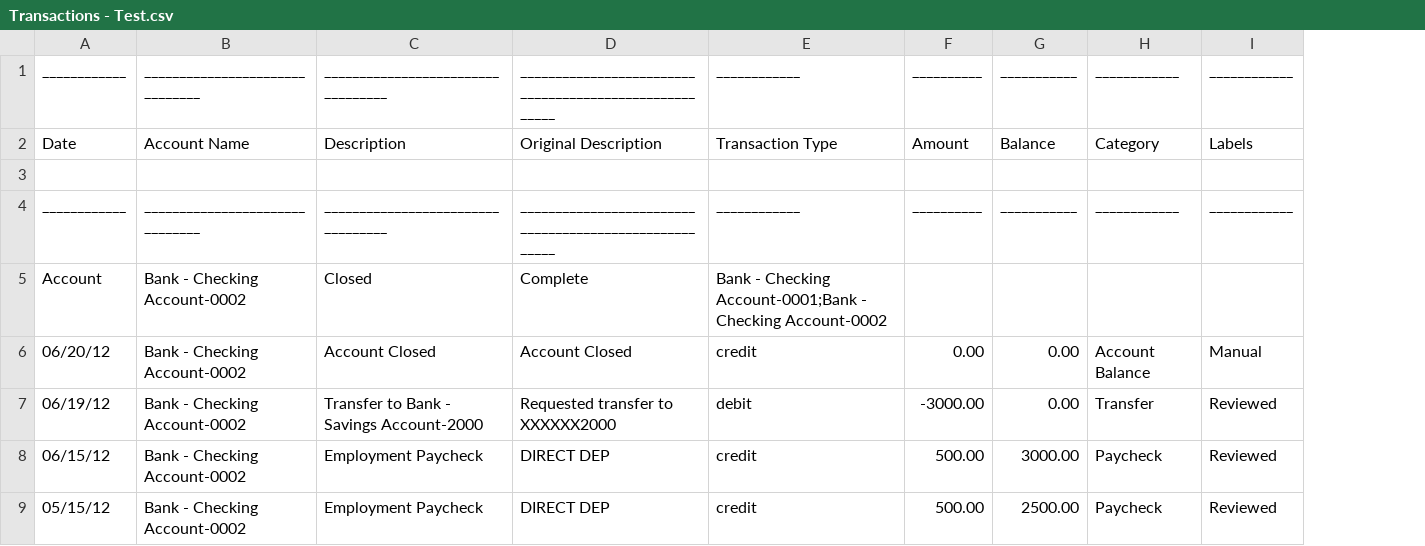
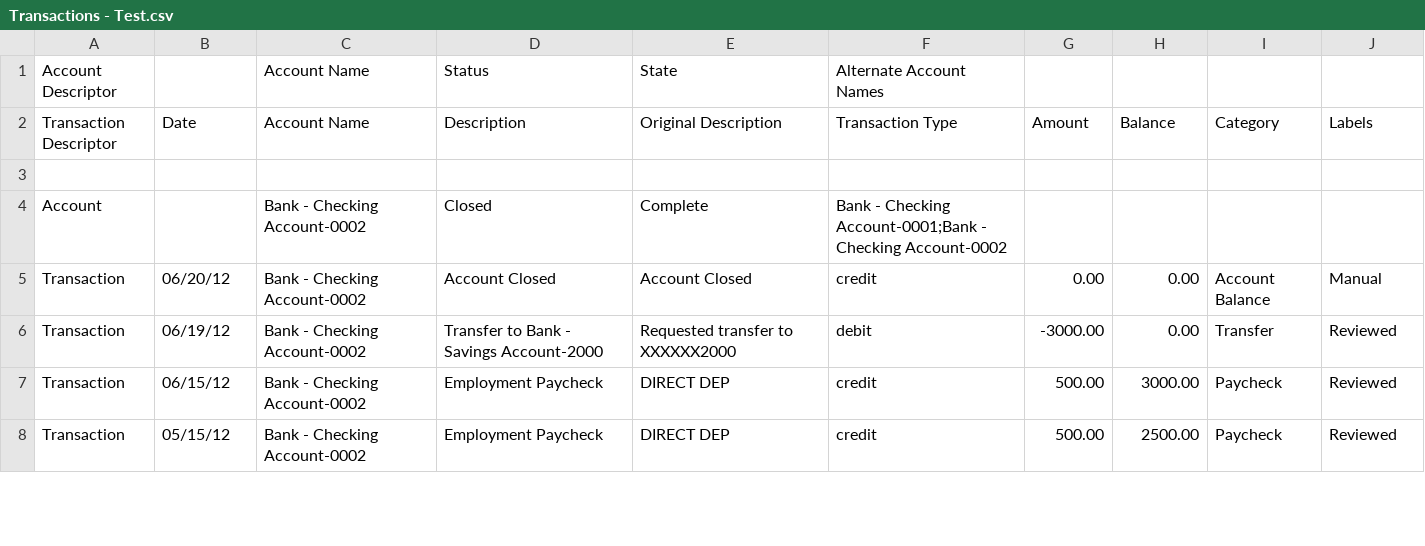
Before and after one commit to tallest4eva/qt-TransactionManager, a CSV file: output/Transactions - Test.csv, drawn as a sheet; only a part is shown; removed rows and columns are numbered as before the commit, all else as after; the diff covers the shown part only; the diff names each change by its address in the sheet, - before the commit and + after, or states it on an @@ line.

Commit message:
Updated Help documentation
Updated help documentation with additional documentation.
Disabled edit text from display dialog.
Added account and transaction descriptor to input file config.

Change-Id: I50c81e7e3c61e46b386951a5078dcad1848ce477
Type: Bug Fix

```diff
--- a/output/Transactions - Test.csv
+++ b/output/Transactions - Test.csv
+column A (Transaction Descriptor), rows 4-8: Account | Transaction | Transaction | Transaction | Transaction
-row 1: ____________ | _______________________________ | __________________________________ | _______________________________________________________ | ____________ | __________ | ___________ | ____________ | ____________
+row 1: Account Descriptor |  | Account Name | Status | State | Alternate Account Names
-row 4: ____________ | _______________________________ | __________________________________ | _______________________________________________________ | ____________ | __________ | ___________ | ____________ | ____________
-B4 (Date): Account
+B4 (Date): (empty)
```
Also changed, not shown: 5 removed rows and 4 edited cells elsewhere in this file, 32 other files.
